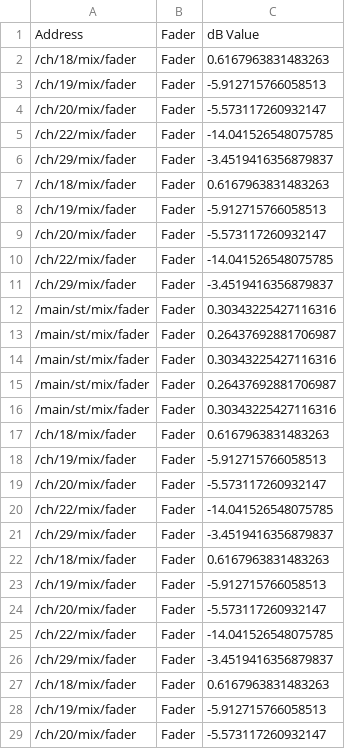
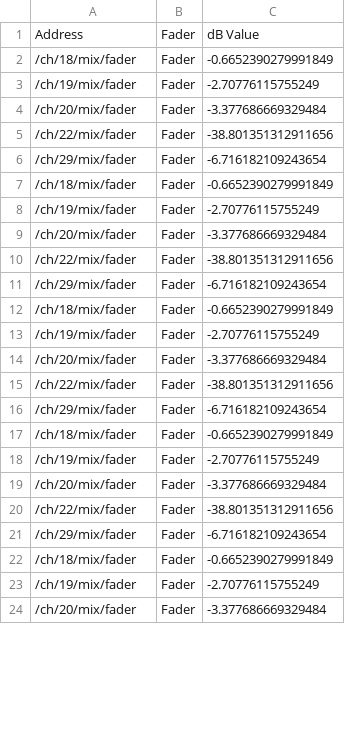
Before and after one commit to DahVincis/AudioPilot, a CSV file: db_values.csv, drawn as a sheet; only a part is shown; the diff covers the shown part only.

Commit message:
modified:   args_data.csv 	modified:   db_values.csv 	modified:   misc/Server_plot.py 	modified:   misc/plot_test.py 	modified:   misc/server_csv.py 	modified:   rta_db1.csv 	new file:   rta_db2.csv 	modified:   rta_db_values.csv 	modified:   server_v1.py

```diff
--- a/db_values.csv
+++ b/db_values.csv
@@ -1,29 +1,24 @@
 Address,Fader,dB Value
-/ch/18/mix/fader,Fader,0.6167963831483263
-/ch/19/mix/fader,Fader,-5.912715766058513
-/ch/20/mix/fader,Fader,-5.573117260932147
-/ch/22/mix/fader,Fader,-14.041526548075785
-/ch/29/mix/fader,Fader,-3.4519416356879837
-/ch/18/mix/fader,Fader,0.6167963831483263
-/ch/19/mix/fader,Fader,-5.912715766058513
-/ch/20/mix/fader,Fader,-5.573117260932147
-/ch/22/mix/fader,Fader,-14.041526548075785
-/ch/29/mix/fader,Fader,-3.4519416356879837
-/main/st/mix/fader,Fader,0.30343225427116316
-/main/st/mix/fader,Fader,0.26437692881706987
-/main/st/mix/fader,Fader,0.30343225427116316
-/main/st/mix/fader,Fader,0.26437692881706987
-/main/st/mix/fader,Fader,0.30343225427116316
-/ch/18/mix/fader,Fader,0.6167963831483263
-/ch/19/mix/fader,Fader,-5.912715766058513
-/ch/20/mix/fader,Fader,-5.573117260932147
-/ch/22/mix/fader,Fader,-14.041526548075785
-/ch/29/mix/fader,Fader,-3.4519416356879837
-/ch/18/mix/fader,Fader,0.6167963831483263
-/ch/19/mix/fader,Fader,-5.912715766058513
-/ch/20/mix/fader,Fader,-5.573117260932147
-/ch/22/mix/fader,Fader,-14.041526548075785
-/ch/29/mix/fader,Fader,-3.4519416356879837
-/ch/18/mix/fader,Fader,0.6167963831483263
-/ch/19/mix/fader,Fader,-5.912715766058513
-/ch/20/mix/fader,Fader,-5.573117260932147
+/ch/18/mix/fader,Fader,-0.6652390279991849
+/ch/19/mix/fader,Fader,-2.70776115755249
+/ch/20/mix/fader,Fader,-3.377686669329484
+/ch/22/mix/fader,Fader,-38.801351312911656
+/ch/29/mix/fader,Fader,-6.716182109243654
+/ch/18/mix/fader,Fader,-0.6652390279991849
+/ch/19/mix/fader,Fader,-2.70776115755249
+/ch/20/mix/fader,Fader,-3.377686669329484
+/ch/22/mix/fader,Fader,-38.801351312911656
+/ch/29/mix/fader,Fader,-6.716182109243654
+/ch/18/mix/fader,Fader,-0.6652390279991849
+/ch/19/mix/fader,Fader,-2.70776115755249
+/ch/20/mix/fader,Fader,-3.377686669329484
+/ch/22/mix/fader,Fader,-38.801351312911656
+/ch/29/mix/fader,Fader,-6.716182109243654
+/ch/18/mix/fader,Fader,-0.6652390279991849
+/ch/19/mix/fader,Fader,-2.70776115755249
+/ch/20/mix/fader,Fader,-3.377686669329484
+/ch/22/mix/fader,Fader,-38.801351312911656
+/ch/29/mix/fader,Fader,-6.716182109243654
+/ch/18/mix/fader,Fader,-0.6652390279991849
+/ch/19/mix/fader,Fader,-2.70776115755249
+/ch/20/mix/fader,Fader,-3.377686669329484
```
Also changed, not shown: 28 added rows and 2 edited cells elsewhere in this file, rta_db1.csv, rta_db_values.csv, 6 other files.
